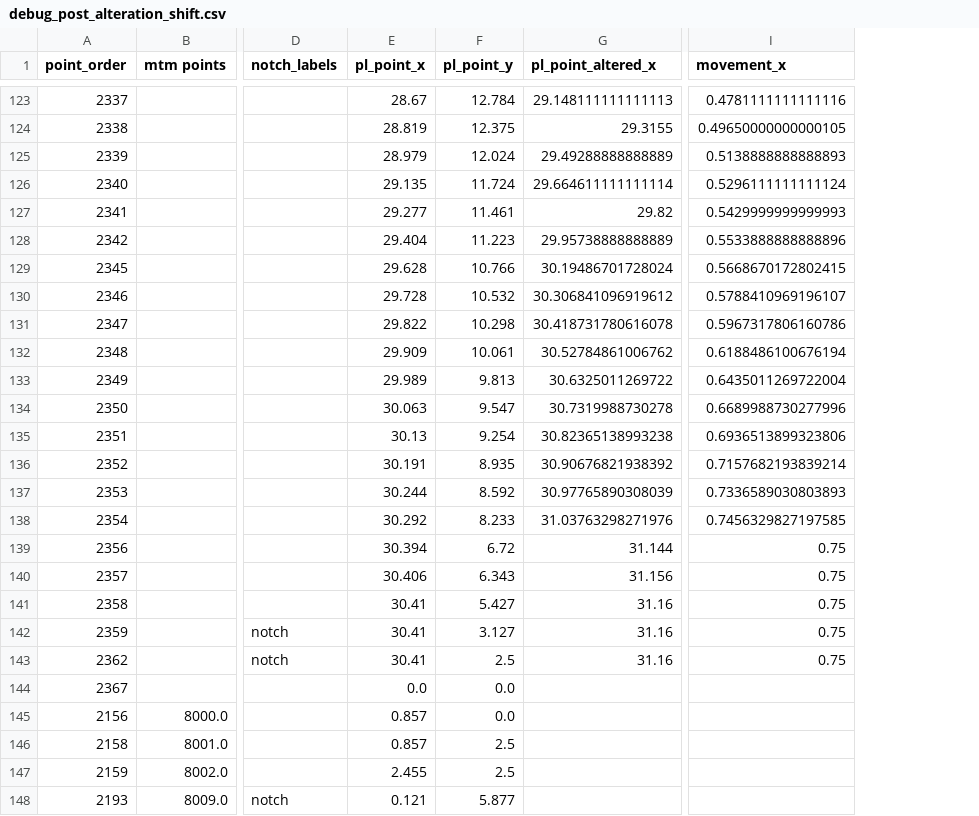
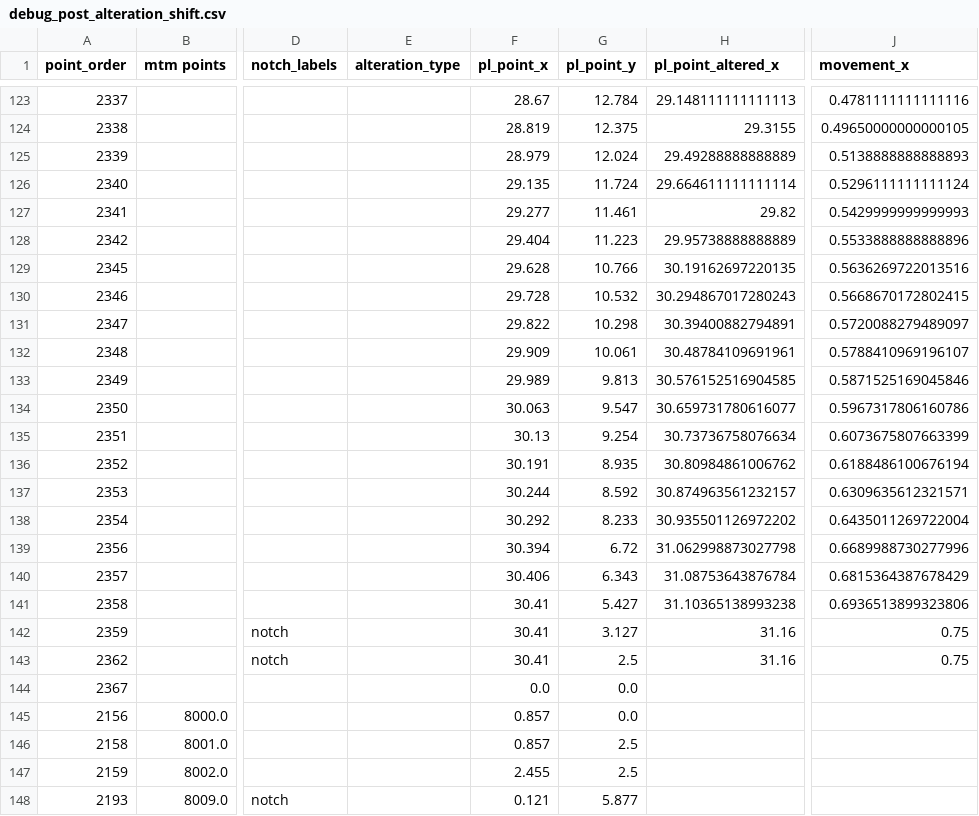
Before and after one commit to ansolwork/tailoring-api, a CSV file: debug_post_alteration_shift.csv, drawn as a sheet; only a part is shown, gaps mark what is left out; addresses are those after the commit; the diff covers the shown part only; the diff names each change by its address in the sheet, - before the commit and + after, or states it on an @@ line.

```diff
--- a/debug_post_alteration_shift.csv
+++ b/debug_post_alteration_shift.csv
+column E (alteration_type), empty
-H129 (pl_point_altered_x): 30.19486701728024
+H129 (pl_point_altered_x): 30.19162697220135
-J129 (movement_x): 0.5668670172802415
+J129 (movement_x): 0.5636269722013516
-H130 (pl_point_altered_x): 30.306841096919612
+H130 (pl_point_altered_x): 30.294867017280243
-J130 (movement_x): 0.5788410969196107
+J130 (movement_x): 0.5668670172802415
-H131 (pl_point_altered_x): 30.418731780616078
+H131 (pl_point_altered_x): 30.39400882794891
-J131 (movement_x): 0.5967317806160786
+J131 (movement_x): 0.5720088279489097
-H132 (pl_point_altered_x): 30.52784861006762
+H132 (pl_point_altered_x): 30.48784109691961
-J132 (movement_x): 0.6188486100676194
+J132 (movement_x): 0.5788410969196107
-H133 (pl_point_altered_x): 30.6325011269722
+H133 (pl_point_altered_x): 30.576152516904585
-J133 (movement_x): 0.6435011269722004
+J133 (movement_x): 0.5871525169045846
-H134 (pl_point_altered_x): 30.7319988730278
+H134 (pl_point_altered_x): 30.659731780616077
-J134 (movement_x): 0.6689988730277996
+J134 (movement_x): 0.5967317806160786
-H135 (pl_point_altered_x): 30.82365138993238
+H135 (pl_point_altered_x): 30.73736758076634
-J135 (movement_x): 0.6936513899323806
+J135 (movement_x): 0.6073675807663399
-H136 (pl_point_altered_x): 30.90676821938392
+H136 (pl_point_altered_x): 30.80984861006762
-J136 (movement_x): 0.7157682193839214
+J136 (movement_x): 0.6188486100676194
-H137 (pl_point_altered_x): 30.97765890308039
+H137 (pl_point_altered_x): 30.874963561232157
-J137 (movement_x): 0.7336589030803893
+J137 (movement_x): 0.6309635612321571
-H138 (pl_point_altered_x): 31.03763298271976
+H138 (pl_point_altered_x): 30.935501126972202
-J138 (movement_x): 0.7456329827197585
+J138 (movement_x): 0.6435011269722004
-H139 (pl_point_altered_x): 31.144
+H139 (pl_point_altered_x): 31.062998873027798
-J139 (movement_x): 0.75
+J139 (movement_x): 0.6689988730277996
-H140 (pl_point_altered_x): 31.156
+H140 (pl_point_altered_x): 31.08753643876784
-J140 (movement_x): 0.75
+J140 (movement_x): 0.6815364387678429
-H141 (pl_point_altered_x): 31.16
+H141 (pl_point_altered_x): 31.10365138993238
-J141 (movement_x): 0.75
+J141 (movement_x): 0.6936513899323806
```
Also changed, not shown: 78 edited cells elsewhere in this file, 1 other file.
